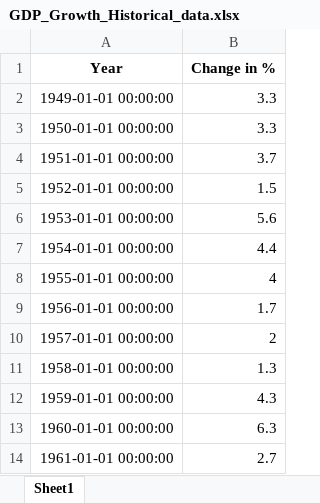
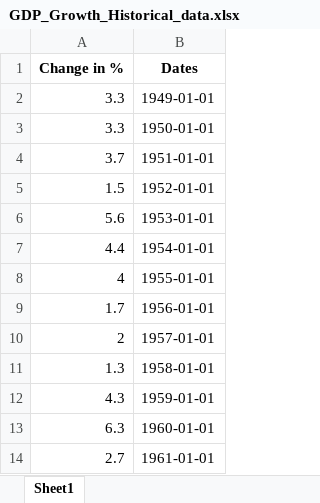
Before and after one commit to ganam93/uk_inflation_prediction, an Excel workbook: notebooks/output_data/GDP_Growth_Historical_data.xlsx, sheet Sheet1, drawn as a sheet; only a part is shown; values as stored, in another font and other column widths than the file's, no borders; removed rows and columns are numbered as before the commit, all else as after; the diff names each change by its address in the sheet, - before the commit and + after, or states it on an @@ line.

```diff
--- a/notebooks/output_data/GDP_Growth_Historical_data.xlsx (sheet Sheet1)
+++ b/notebooks/output_data/GDP_Growth_Historical_data.xlsx (sheet Sheet1)
-column A (Year), rows 2-14: 1949-01-01 00:00:00 | 1950-01-01 00:00:00 | 1951-01-01 00:00:00 | 1952-01-01 00:00:00 | 1953-01-01 00:00:00 | 1954-01-01 00:00:00 | 1955-01-01 00:00:00 | 1956-01-01 00:00:00 | 1957-01-01 00:00:00 | 1958-01-01 00:00:00 | 1959-01-01 00:00:00 | 1960-01-01 00:00:00 | 1961-01-01 00:00:00
+column B (Dates), rows 2-14: 1949-01-01 | 1950-01-01 | 1951-01-01 | 1952-01-01 | 1953-01-01 | 1954-01-01 | 1955-01-01 | 1956-01-01 | 1957-01-01 | 1958-01-01 | 1959-01-01 | 1960-01-01 | 1961-01-01
```
Also changed, not shown: notebooks/output_data/CPI_CPIH_Inflation_Historical_data.xlsx, notebooks/output_data/CPI_CPIH_Inflation_Over_Next_12_Months.xlsx, 12 other files.
